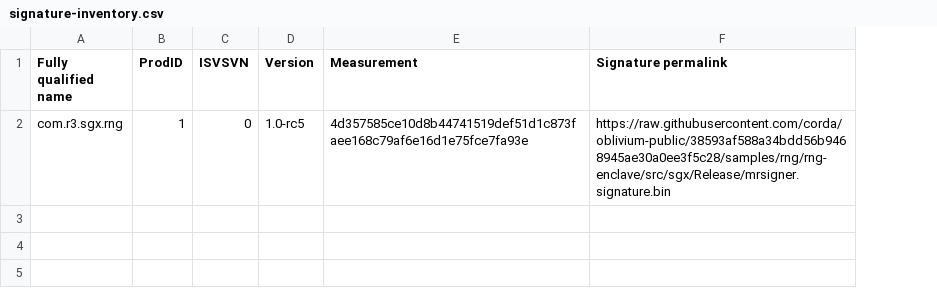
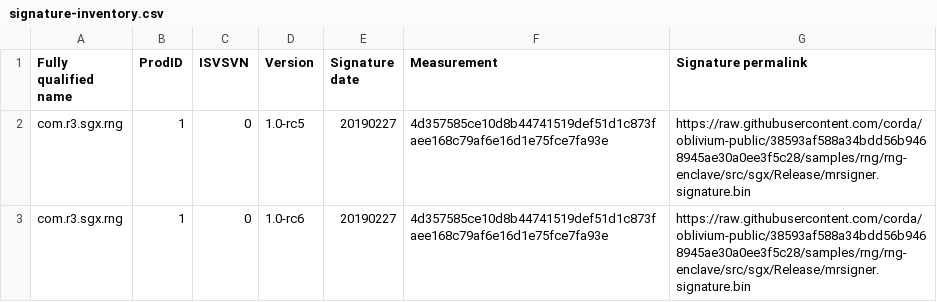
Before and after one commit to domsteil/sgxjvm-public, a CSV file: signature-inventory.csv, drawn as a sheet; the diff names each change by its address in the sheet, - before the commit and + after, or states it on an @@ line.

Commit message:
Add signature date column in inventory, pin signature date in rng-enclave (#48)

```diff
--- a/signature-inventory.csv
+++ b/signature-inventory.csv
+column E (Signature date), row 2: 20190227
+row 3: com.r3.sgx.rng | 1 | 0 | 1.0-rc6 | 20190227 | 4d357585ce10d8b44741519def51d1c873faee168c79af6e16d1e75fce7fa93e | https://raw.githubusercontent.com/corda/oblivium-public/38593af588a34bdd56b9468945ae30a0ee3f5c28/samples/rng/rng-enclave/src/sgx/Release/mrsigner.signature.bin
```
Also changed, not shown: 2 other files.
